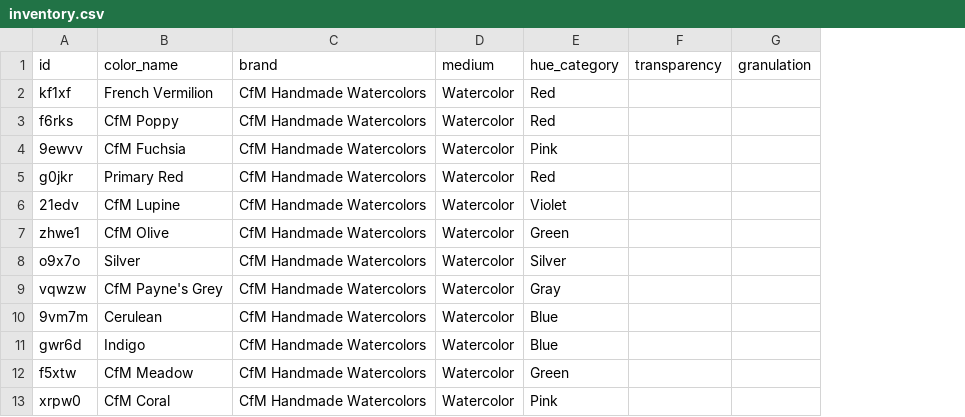
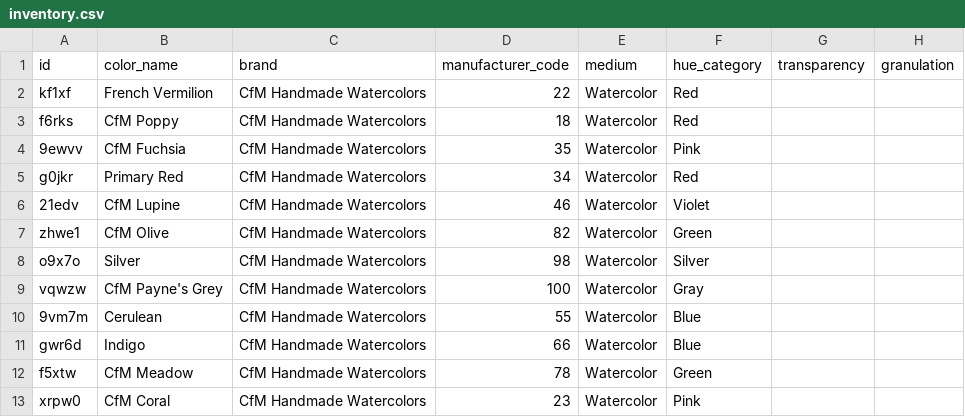
Before and after one commit to ak-krajewska/watercolor-palettes, a CSV file: data/inventory.csv, drawn as a sheet; only a part is shown; the diff names each change by its address in the sheet, - before the commit and + after, or states it on an @@ line.

```diff
--- a/data/inventory.csv
+++ b/data/inventory.csv
+column D (manufacturer_code), rows 2-13: 22 | 18 | 35 | 34 | 46 | 82 | 98 | 100 | 55 | 66 | 78 | 23
```
Also changed, not shown: 4 other files.
